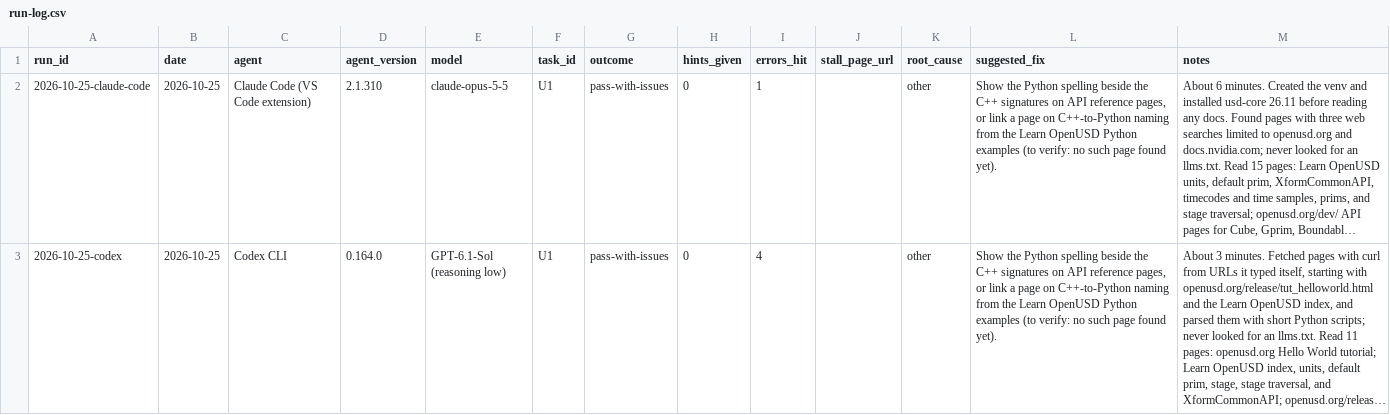
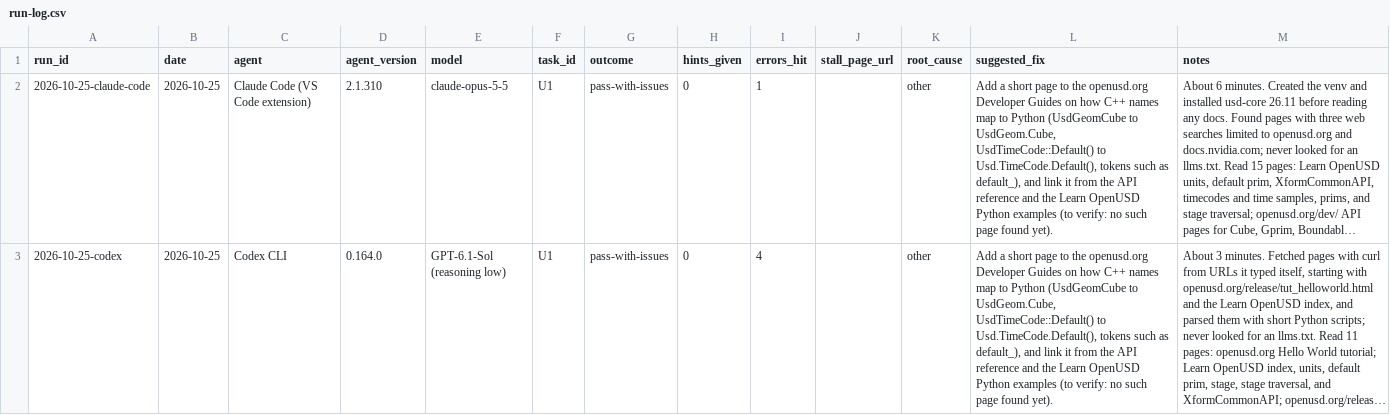
Before and after one commit to southpaw199/agent-ready-nvidia, a CSV file: reviews/agent-task-review/run-log.csv, drawn as a sheet; long unchanged cells end in …; the diff names each change by its address in the sheet, - before the commit and + after, or states it on an @@ line.

```diff
--- a/reviews/agent-task-review/run-log.csv
+++ b/reviews/agent-task-review/run-log.csv
-L2:L3 (suggested_fix): Show the Python spelling beside the C++ signatures on API reference pages, or link a page on C++-to-Python naming from the Learn…
+L2:L3 (suggested_fix): Add a short page to the openusd.org Developer Guides on how C++ names map to Python (UsdGeomCube to UsdGeom.Cube, UsdTimeCode::Default() to Usd.TimeCode.Default(), tokens such as default_), and link it from the API reference and the Learn…
```
Also changed, not shown: 1 other file.
